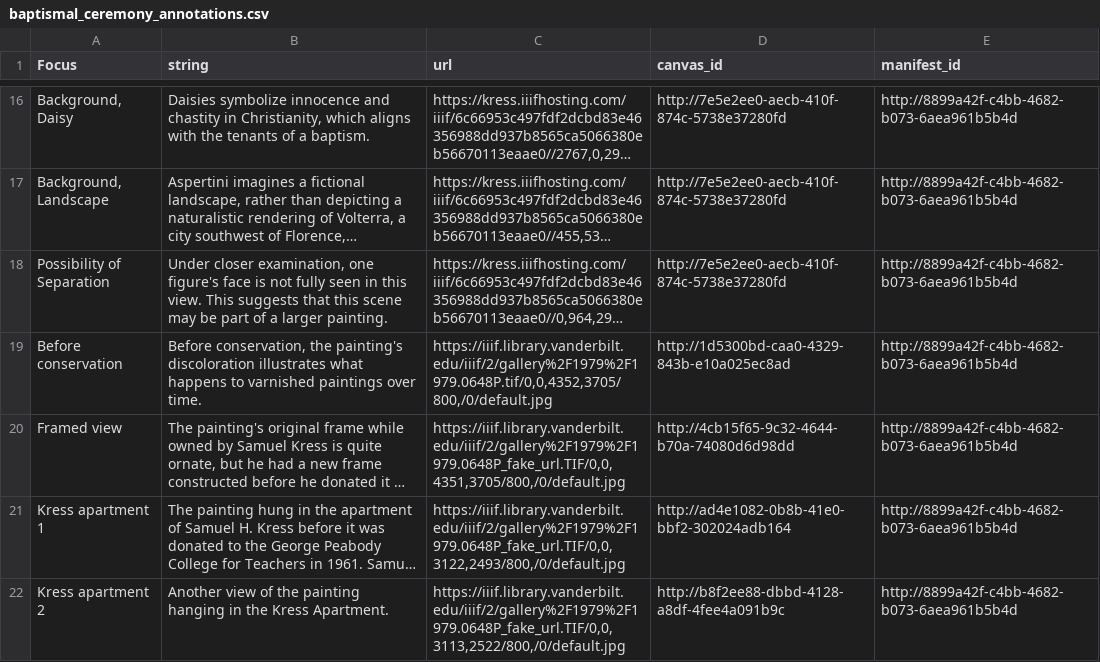
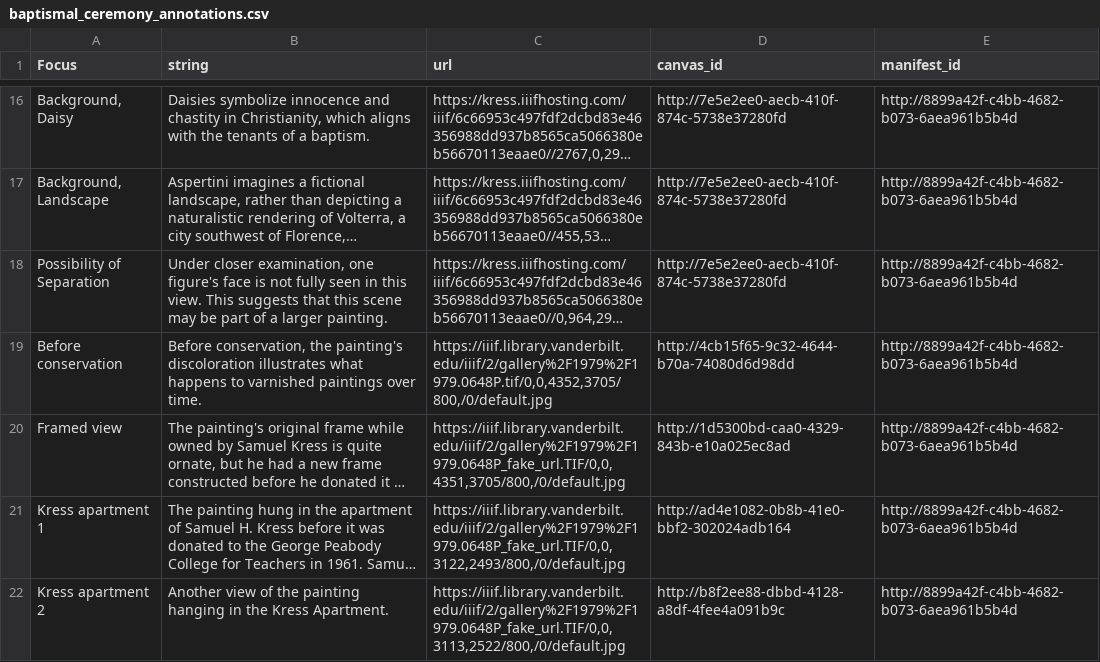
Before and after one commit to baskaufs/iiif, a CSV file: yella/baptismal_ceremony_annotations.csv, drawn as a sheet; only a part is shown, gaps mark what is left out; long unchanged cells end in …; the diff names each change by its address in the sheet, - before the commit and + after, or states it on an @@ line.

Commit message:
correct reversed canvas IDs

```diff
--- a/yella/baptismal_ceremony_annotations.csv
+++ b/yella/baptismal_ceremony_annotations.csv
-D19 (canvas_id): http://1d5300bd-caa0-4329-843b-e10a025ec8ad
+D19 (canvas_id): http://4cb15f65-9c32-4644-b70a-74080d6d98dd
-D20 (canvas_id): http://4cb15f65-9c32-4644-b70a-74080d6d98dd
+D20 (canvas_id): http://1d5300bd-caa0-4329-843b-e10a025ec8ad
```
